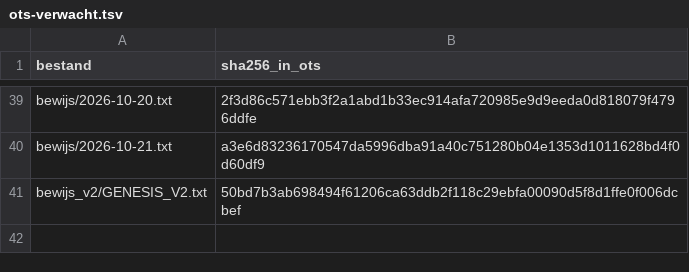
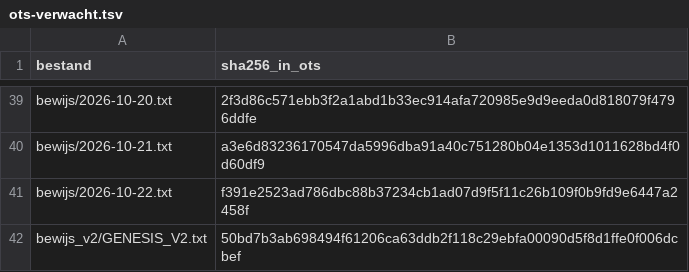
Before and after one commit to xevorhq-rgb/gerustbewaard-bewijs, a TSV file: ots-verwacht.tsv, drawn as a sheet; only a part is shown, gaps mark what is left out; the diff names each change by its address in the sheet, - before the commit and + after, or states it on an @@ line.

```diff
--- a/ots-verwacht.tsv
+++ b/ots-verwacht.tsv
+row 41: bewijs/2026-10-22.txt | f391e2523ad786dbc88b37234cb1ad07d9f5f11c26b109f0b9fd9e6447a2458f
```
Also changed, not shown: 6 other files.
